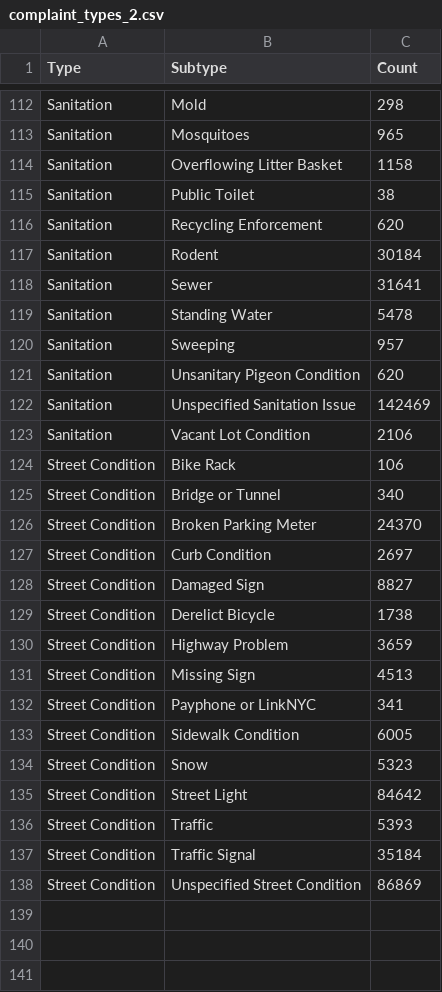
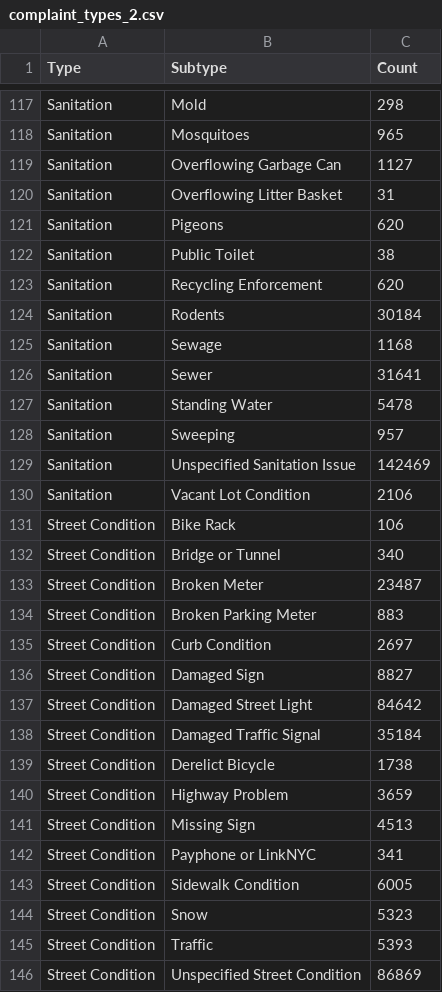
Before and after one commit to ResidentMario/311, a CSV file: notebooks/complaint_types_2.csv, drawn as a sheet; only a part is shown, gaps mark what is left out; the diff covers the shown part only.

```diff
--- a/notebooks/complaint_types_2.csv
+++ b/notebooks/complaint_types_2.csv
@@ -113,6 +118,9 @@ Sanitation,Mold,298
 Sanitation,Mosquitoes,965
-Sanitation,Overflowing Litter Basket,1158
+Sanitation,Overflowing Garbage Can,1127
+Sanitation,Overflowing Litter Basket,31
+Sanitation,Pigeons,620
 Sanitation,Public Toilet,38
 Sanitation,Recycling Enforcement,620
-Sanitation,Rodent,30184
+Sanitation,Rodents,30184
+Sanitation,Sewage,1168
 Sanitation,Sewer,31641
@@ -120,3 +128,2 @@ Sanitation,Standing Water,5478
 Sanitation,Sweeping,957
-Sanitation,Unsanitary Pigeon Condition,620
 Sanitation,Unspecified Sanitation Issue,142469
@@ -125,5 +132,8 @@ Street Condition,Bike Rack,106
 Street Condition,Bridge or Tunnel,340
-Street Condition,Broken Parking Meter,24370
+Street Condition,Broken Meter,23487
+Street Condition,Broken Parking Meter,883
 Street Condition,Curb Condition,2697
 Street Condition,Damaged Sign,8827
+Street Condition,Damaged Street Light,84642
+Street Condition,Damaged Traffic Signal,35184
 Street Condition,Derelict Bicycle,1738
@@ -134,5 +144,3 @@ Street Condition,Sidewalk Condition,6005
 Street Condition,Snow,5323
-Street Condition,Street Light,84642
 Street Condition,Traffic,5393
-Street Condition,Traffic Signal,35184
 Street Condition,Unspecified Street Condition,86869
```
Also changed, not shown: 9 added rows, 4 removed rows and 16 edited cells elsewhere in this file, 1 other file.
